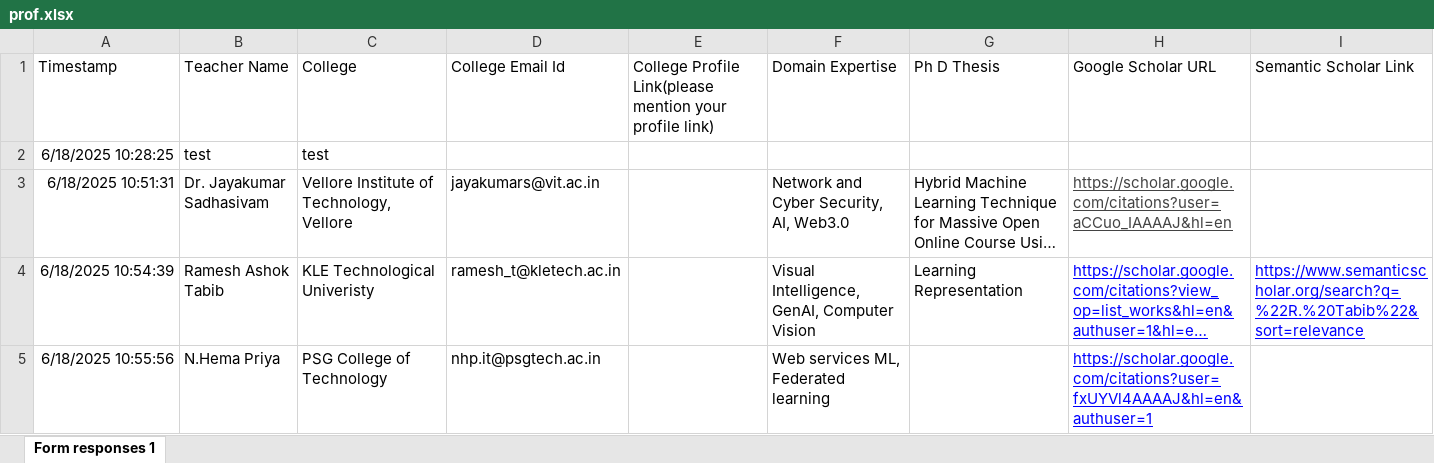
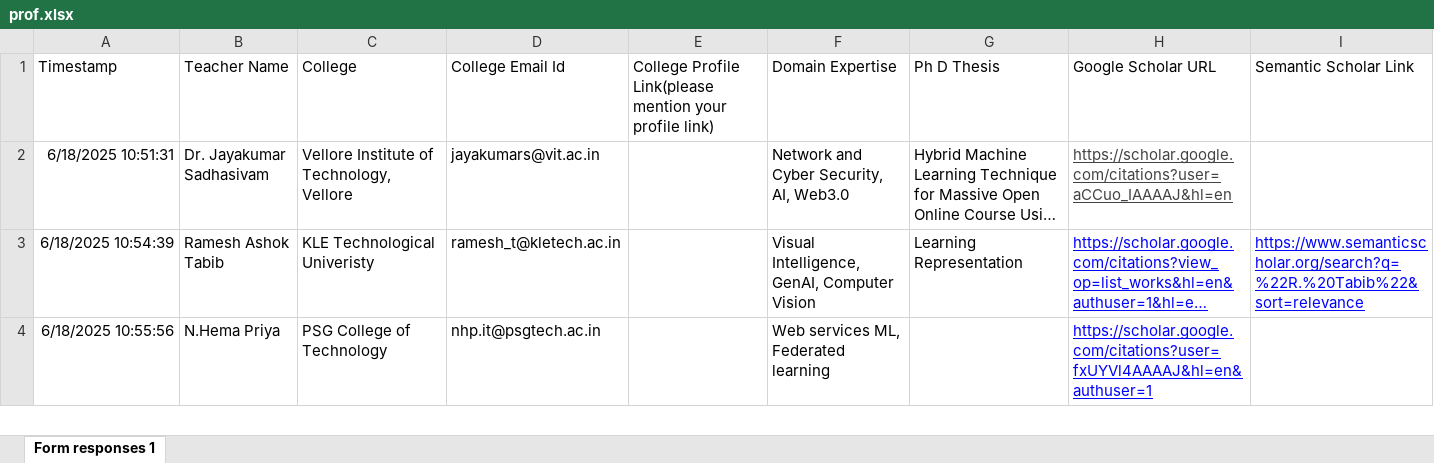
Before and after one commit to NotVivek12/SamsungPrism, an Excel workbook: prof.xlsx, sheet Form responses 1, drawn as a sheet; only a part is shown; long unchanged cells end in …; values as stored, in another font and other column widths than the file's, no borders; table styles not drawn; the diff names each change by its address in the sheet, - before the commit and + after, or states it on an @@ line.

```diff
--- a/prof.xlsx (sheet Form responses 1)
+++ b/prof.xlsx (sheet Form responses 1)
-row 2: 6/18/2025 10:28:25 | test | test
```
Also changed, not shown: 25 other files.
